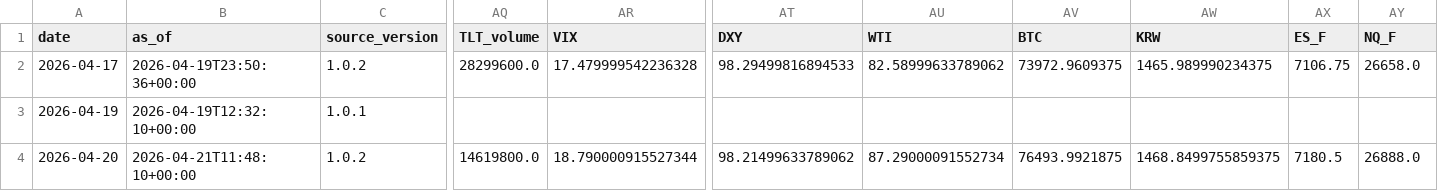
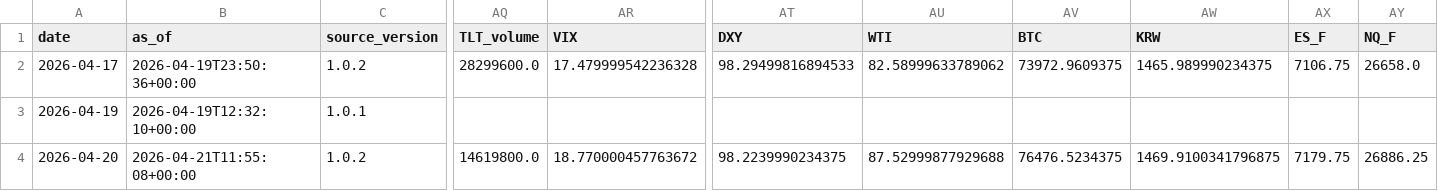
Before and after one commit to daifulee/invictus-data, a CSV file: data/daily_2026.csv, drawn as a sheet; only a part is shown, gaps mark what is left out; the diff names each change by its address in the sheet, - before the commit and + after, or states it on an @@ line.

Commit message:
daily: 2026-04-21 data update [skip ci]

```diff
--- a/data/daily_2026.csv
+++ b/data/daily_2026.csv
-B4 (as_of): 2026-04-21T11:48:10+00:00
+B4 (as_of): 2026-04-21T11:55:08+00:00
-AR4 (VIX): 18.790000915527344
+AR4 (VIX): 18.770000457763672
-AT4 (DXY): 98.21499633789062
+AT4 (DXY): 98.2239990234375
-AU4 (WTI): 87.29000091552734
+AU4 (WTI): 87.52999877929688
-AV4 (BTC): 76493.9921875
+AV4 (BTC): 76476.5234375
-AW4 (KRW): 1468.8499755859375
+AW4 (KRW): 1469.9100341796875
-AX4 (ES_F): 7180.5
+AX4 (ES_F): 7179.75
-AY4 (NQ_F): 26888.0
+AY4 (NQ_F): 26886.25
```
Also changed, not shown: 2 other files.
